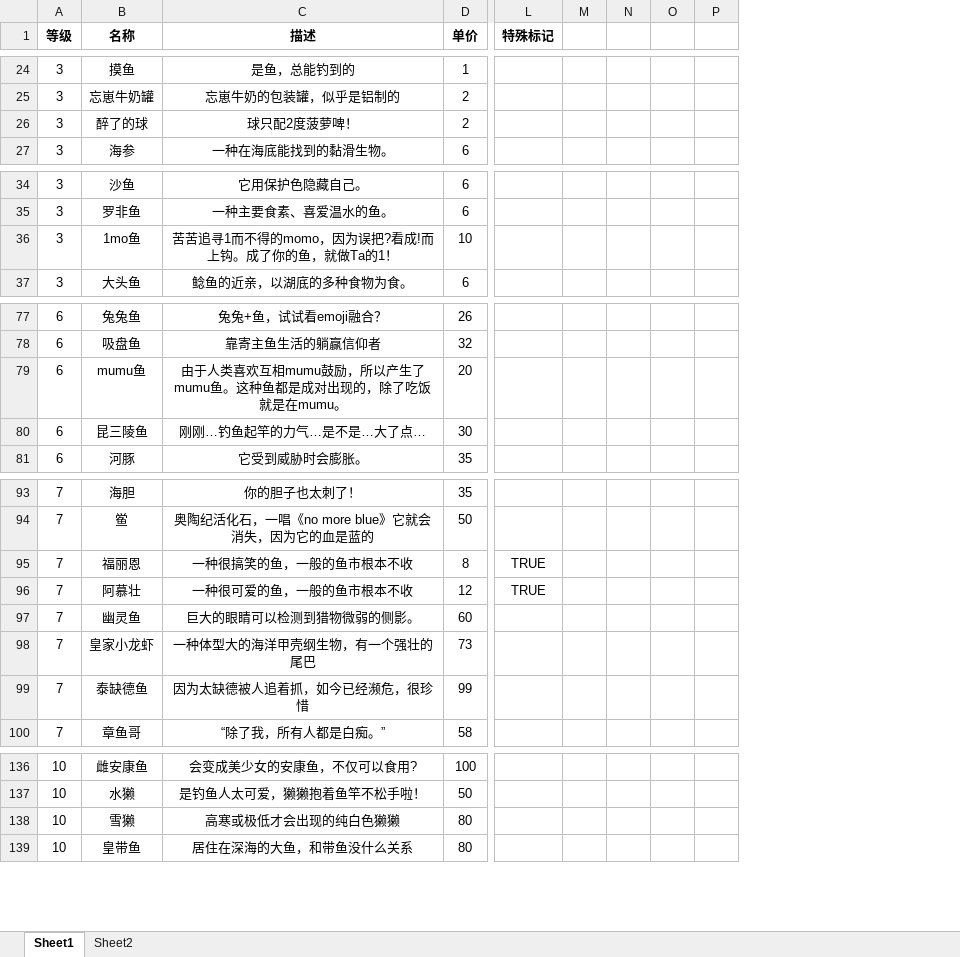
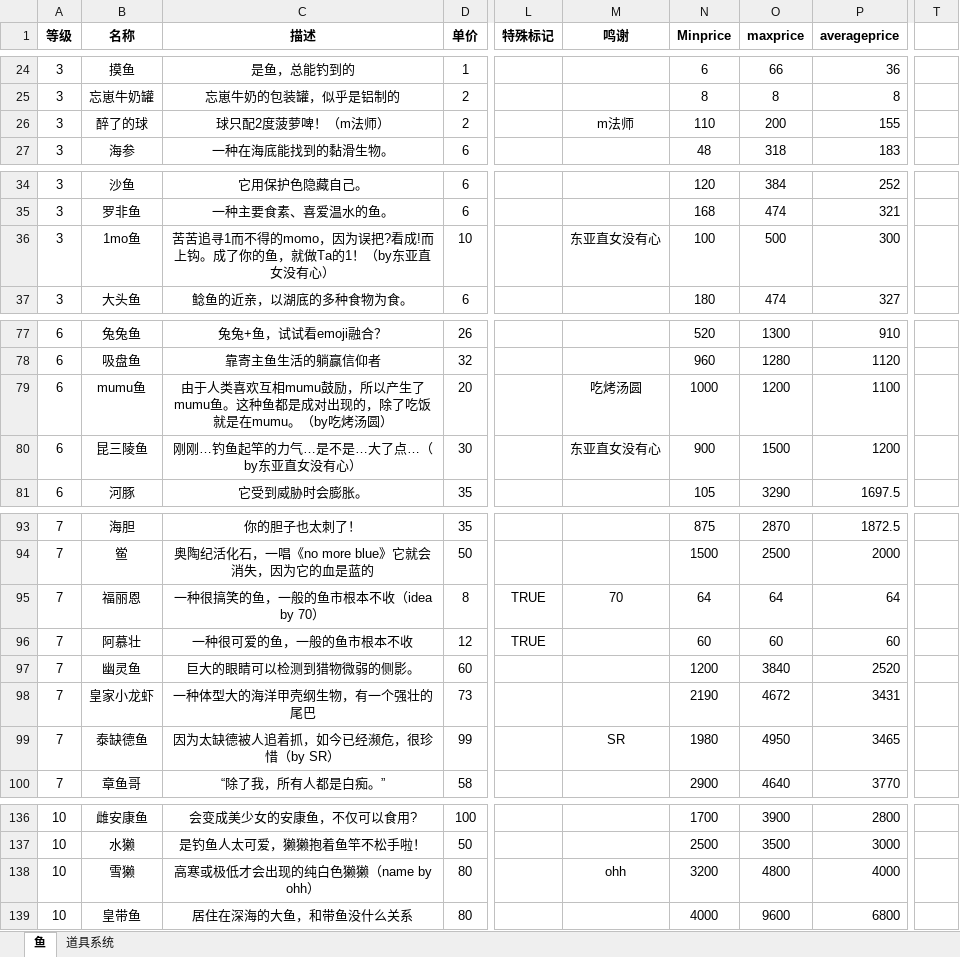
Before and after one commit to hyopjy/HuYanEconomy, an Excel workbook: src/main/resources/fish.xlsx, sheet 鱼, drawn as a sheet; only a part is shown, gaps mark what is left out; values as stored, in another font and other column widths than the file's, no borders; removed rows and columns are numbered as before the commit, all else as after; the diff covers the shown part only; the diff names each change by its address in the sheet, - before the commit and + after, or states it on an @@ line.

```diff
--- a/src/main/resources/fish.xlsx (sheet 鱼)
+++ b/src/main/resources/fish.xlsx (sheet 鱼)
-sheet tab: Sheet1
+sheet tab: 鱼
-sheet tab: Sheet2
+sheet tab: 道具系统
-column M, empty
-column N, empty
-column O, empty
-column P, empty
+column M (鸣谢), row 26: m法师; row 36: 东亚直女没有心; rows 79-80: 吃烤汤圆 | 东亚直女没有心; rows 95-99: 70 |  |  |  | SR; row 138: ohh
+column N (Minprice), rows 24-27: 6 | 8 | 110 | 48; rows 34-37: 120 | 168 | 100 | 180; rows 77-81: 520 | 960 | 1000 | 900 | 105; rows 93-100: 875 | 1500 | 64 | 60 | 1200 | 2190 | 1980 | 2900; rows 136-139: 1700 | 2500 | 3200 | 4000
+column O (maxprice), rows 24-27: 66 | 8 | 200 | 318; rows 34-37: 384 | 474 | 500 | 474; rows 77-81: 1300 | 1280 | 1200 | 1500 | 3290; rows 93-100: 2870 | 2500 | 64 | 60 | 3840 | 4672 | 4950 | 4640; rows 136-139: 3900 | 3500 | 4800 | 9600
+column P (averageprice), rows 24-27: 36 | 8 | 155 | 183; rows 34-37: 252 | 321 | 300 | 327; rows 77-81: 910 | 1120 | 1100 | 1200 | 1697.5; rows 93-100: 1872.5 | 2000 | 64 | 60 | 2520 | 3431 | 3465 | 3770; rows 136-139: 2800 | 3000 | 4000 | 6800
+column T, empty
-C26 (描述): 球只配2度菠萝啤！
+C26 (描述): 球只配2度菠萝啤！（m法师）
-C36 (描述): 苦苦追寻1而不得的momo，因为误把?看成!而上钩。成了你的鱼，就做Ta的1！
+C36 (描述): 苦苦追寻1而不得的momo，因为误把?看成!而上钩。成了你的鱼，就做Ta的1！（by东亚直女没有心）
-C79 (描述): …是在mumu。
+C79 (描述): …是在mumu。（by吃烤汤圆）
-C80 (描述): 刚刚…钓鱼起竿的力气…是不是…大了点…
+C80 (描述): 刚刚…钓鱼起竿的力气…是不是…大了点…（by东亚直女没有心）
-C95 (描述): 一种很搞笑的鱼，一般的鱼市根本不收
+C95 (描述): 一种很搞笑的鱼，一般的鱼市根本不收（idea by 70）
-C99 (描述): 因为太缺德被人追着抓，如今已经濒危，很珍惜
+C99 (描述): 因为太缺德被人追着抓，如今已经濒危，很珍惜（by SR）
-C138 (描述): 高寒或极低才会出现的纯白色獭獭
+C138 (描述): 高寒或极低才会出现的纯白色獭獭（name by ohh）
```
Also changed, not shown: 18 edited cells elsewhere in this sheet, 18 other files.
